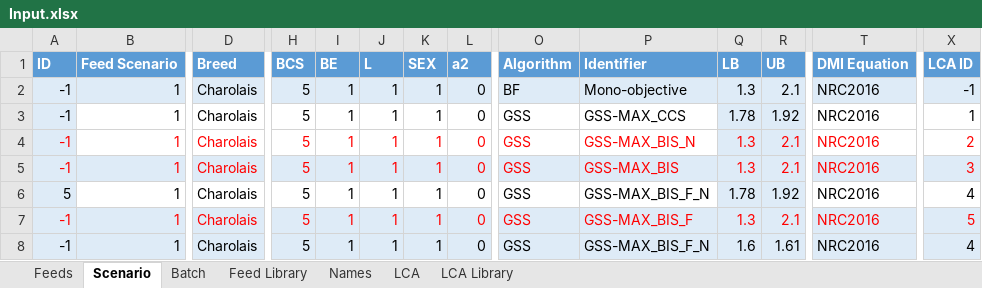
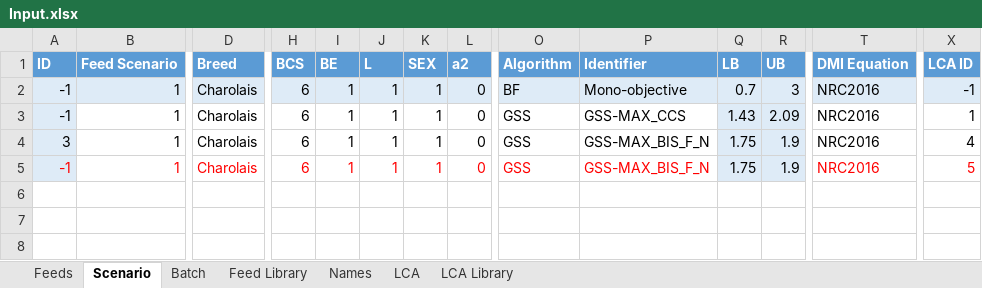
Before and after one commit to BlackNellore/GreenFeeding, an Excel workbook: Input.xlsx, sheet Scenario, drawn as a sheet; only a part is shown, gaps mark what is left out; values as stored, in another font and other column widths than the file's, no borders; charts and pictures and table styles not drawn; removed rows and columns are numbered as before the commit, all else as after; rows hold the shown columns only; the diff covers the shown part only; the diff names each change by its address in the sheet, - before the commit and + after, or states it on an @@ line.

```diff
--- a/Input.xlsx (sheet Scenario)
+++ b/Input.xlsx (sheet Scenario)
-H2:H3 (BCS): 5
+H2:H3 (BCS): 6
-Q2 (LB): 1.3
+Q2 (LB): 0.7
-R2 (UB): 2.1
+R2 (UB): 3
-Q3 (LB): 1.78
+Q3 (LB): 1.43
-R3 (UB): 1.92
+R3 (UB): 2.09
-row 4: -1 | 1 | Charolais | 5 | 1 | 1 | 1 | 0 | GSS | GSS-MAX_BIS_N | 1.3 | 2.1 | NRC2016 | 2
-row 5: -1 | 1 | Charolais | 5 | 1 | 1 | 1 | 0 | GSS | GSS-MAX_BIS | 1.3 | 2.1 | NRC2016 | 3
-A4 (ID): 5
+A4 (ID): 3
-H4 (BCS): 5
+H4 (BCS): 6
-Q4 (LB): 1.78
+Q4 (LB): 1.75
-R4 (UB): 1.92
+R4 (UB): 1.9
-row 7: -1 | 1 | Charolais | 5 | 1 | 1 | 1 | 0 | GSS | GSS-MAX_BIS_F | 1.3 | 2.1 | NRC2016 | 5
-A5:P5 text colour: black
+A5:P5 text colour: #FF0000
-B5 fill: #DEEBF7
+B5 fill: none
-D5 fill: #DEEBF7
+D5 fill: none
-H5 (BCS): 5
+H5 (BCS): 6
-H5:L5 fill: #DEEBF7
+H5:L5 fill: none
-O5:P5 fill: #DEEBF7
+O5:P5 fill: none
-Q5 (LB): 1.6
+Q5 (LB): 1.75
-R5 (UB): 1.61
+R5 (UB): 1.9
@@ T5:X5 text colour: black → #FF0000, fill: #DEEBF7 → none @@
-X5 (LCA ID): 4
+X5 (LCA ID): 5
```
Also changed, not shown: cell formats elsewhere in this sheet, sheet LCA Library, sheet LCA, sheet Feeds, charts or pictures, 5 other files.
